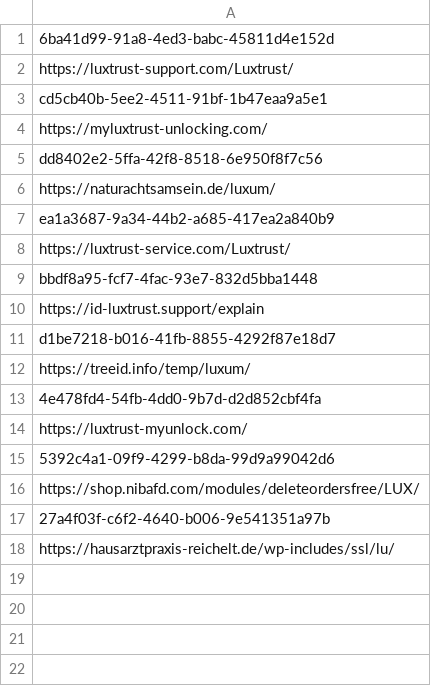
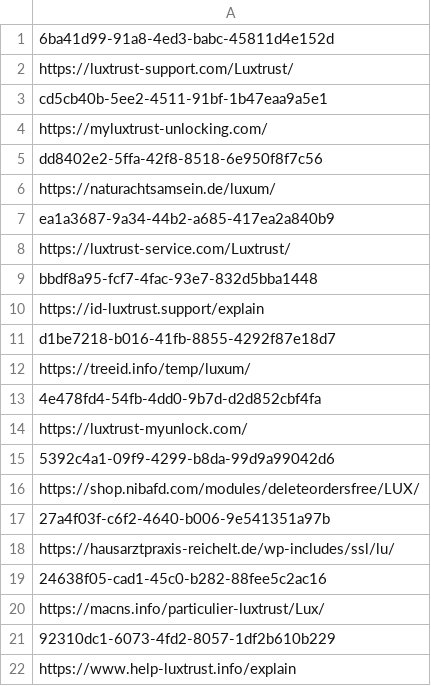
Before and after one commit to adrima01/capture_data, a CSV file: luxtrust_fake/luxtrust_urls.csv, drawn as a sheet; the diff names each change by its address in the sheet, - before the commit and + after, or states it on an @@ line.

```diff
--- a/luxtrust_fake/luxtrust_urls.csv
+++ b/luxtrust_fake/luxtrust_urls.csv
+row 19: 24638f05-cad1-45c0-b282-88fee5c2ac16
+row 20: https://macns.info/particulier-luxtrust/Lux/
+row 21: 92310dc1-6073-4fd2-8057-1df2b610b229
+row 22: https://www.help-luxtrust.info/explain
```
Also changed, not shown: luxtrust_fake/luxtrust_takedown_info.csv, 24 other files.
